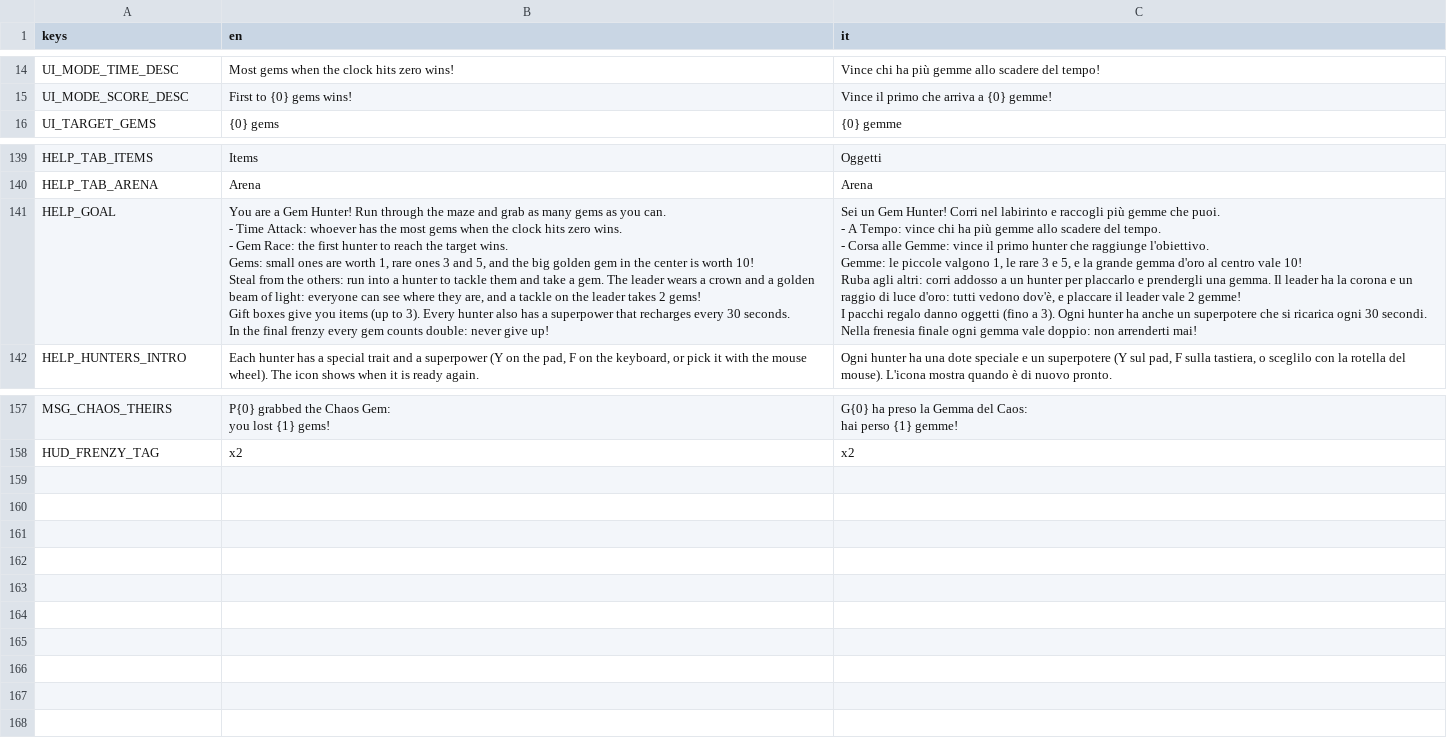
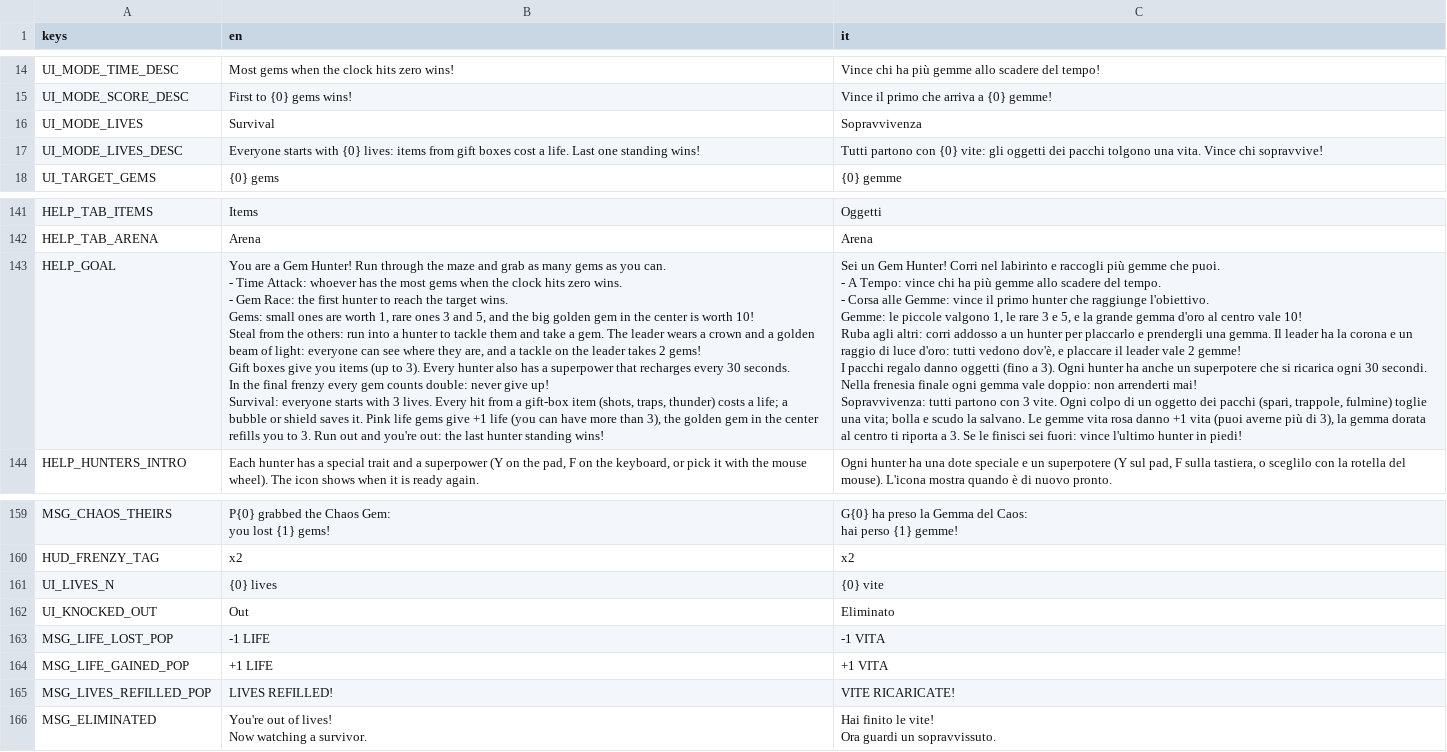
Before and after one commit to LorenzoSciuto/gem-hunters, a CSV file: assets/localization/strings.csv, drawn as a sheet; only a part is shown, gaps mark what is left out; addresses are those after the commit; ↵ is a line break in a cell; the diff names each change by its address in the sheet, - before the commit and + after, or states it on an @@ line.

Commit message:
Survival mode, pause-aware timers, compact quarter UI, component refactor
Gameplay
- Survival mode: 3 lives each, every hit from a gift-box item (shots,
  traps, thunder) costs a life unless a bubble/shield absorbs it; life gems
  (+1, no cap), the golden gem refills to 3; knocked-out hunters vanish and
  their screen spectates a survivor; last one standing wins. Fewer, rarer
  gems, slower golden gem, no Chaos Gem in this mode. Menu, guide, HUD
  hearts, scoreboard and results support it.
- Pause now freezes debuffs, stuns, cooldowns and gameplay timers:
  GameManager.game_time() is the gameplay clock and gameplay timers use
  create_timer(t, false).

UI
- 3-4 player quarter views draw their 2D layer on a larger virtual canvas,
  so HUDs and selection cards take much less room.
- Menu hover no longer overlaps neighbours: buttons grow a fixed few pixels
  instead of 5%, the active one draws on top, smaller selected-glow.
- The selection card no longer shrinks when a player locks in.
- World word-popups are smaller; scoreboard shows lives in survival.

Code
- Player (1024 lines) split into Player + PlayerStatus / PlayerItems /
  PlayerCombat components; MazeLevel (988) into MazeLevel + MazeGrid /
  MazeProps / MeshBatcher / ArenaEnvironment; HUD into HUD + ItemPad /
  Toast / MiniMap / DebuffOverlay / LivesRow components.
- Shared LightBeam, UiMotion.pulse and ParticleConfigs.POPUP_* replace
  duplicated code; typed access replaces set()/get()/call() on project
  classes; dead code and an unused icon removed.
- CLAUDE.md documents the new structure and the clean-code rule.

```diff
--- a/assets/localization/strings.csv
+++ b/assets/localization/strings.csv
+row 16: UI_MODE_LIVES | Survival | Sopravvivenza
+row 17: UI_MODE_LIVES_DESC | Everyone starts with {0} lives: items from gift boxes cost a life. Last one standing wins! | Tutti partono con {0} vite: gli oggetti dei pacchi tolgono una vita. Vince chi sopravvive!
-B143 (en): …give up!
+B143 (en): …give up! ↵ Survival: everyone starts with 3 lives. Every hit from a gift-box item (shots, traps, thunder) costs a life; a bubble or shield saves it. Pink life gems give +1 life (you can have more than 3), the golden gem in the center refills you to 3. Run out and you're out: the last hunter standing wins!
-C143 (it): …arrenderti mai!
+C143 (it): …arrenderti mai! ↵ Sopravvivenza: tutti partono con 3 vite. Ogni colpo di un oggetto dei pacchi (spari, trappole, fulmine) toglie una vita; bolla e scudo la salvano. Le gemme vita rosa danno +1 vita (puoi averne più di 3), la gemma dorata al centro ti riporta a 3. Se le finisci sei fuori: vince l'ultimo hunter in piedi!
+row 161: UI_LIVES_N | {0} lives | {0} vite
+row 162: UI_KNOCKED_OUT | Out | Eliminato
+row 163: MSG_LIFE_LOST_POP | -1 LIFE | -1 VITA
+row 164: MSG_LIFE_GAINED_POP | +1 LIFE | +1 VITA
+row 165: MSG_LIVES_REFILLED_POP | LIVES REFILLED! | VITE RICARICATE!
+row 166: MSG_ELIMINATED | You're out of lives! ↵ Now watching a survivor. | Hai finito le vite! ↵ Ora guardi un sopravvissuto.
```
Also changed, not shown: 55 other files.
